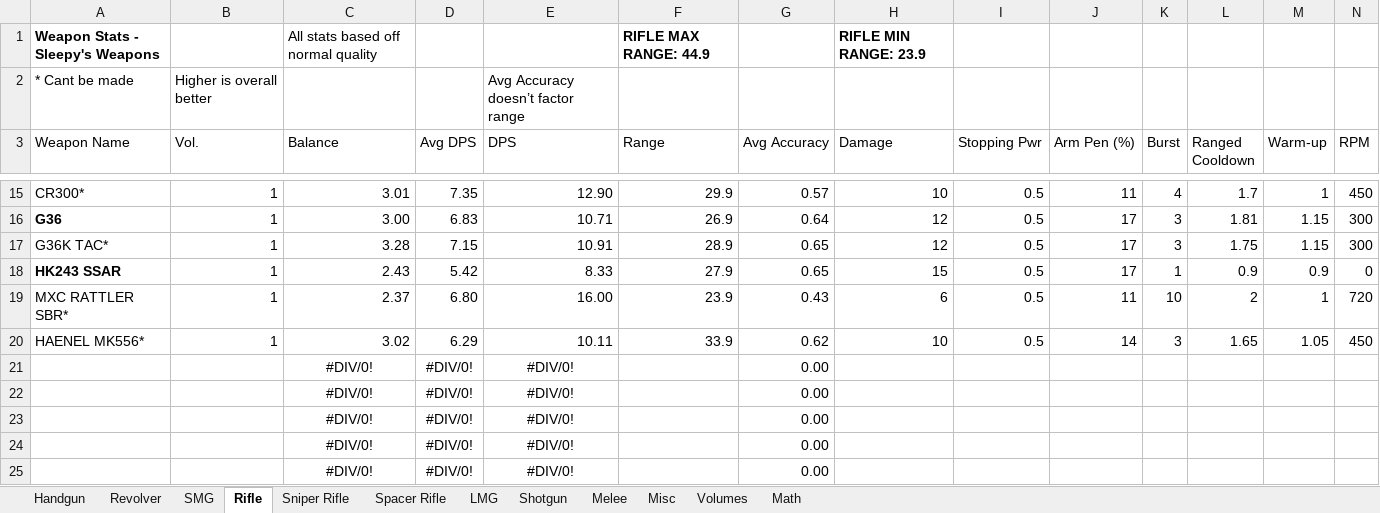
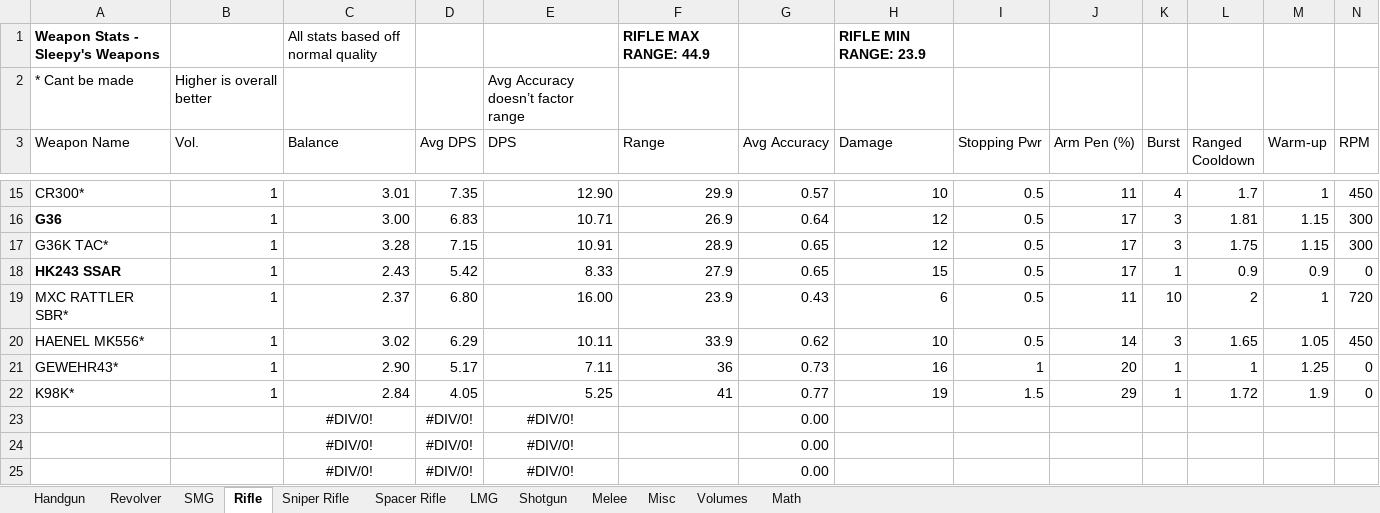
Before and after one commit to sleepy068/Rimworld_Weapons, an Excel workbook: Resources/WeaponsStats.xlsx, sheet Rifle, drawn as a sheet; only a part is shown, gaps mark what is left out; values as stored, in another font and other column widths than the file's, no borders; conditional formats and table styles not drawn; removed rows and columns are numbered as before the commit, all else as after; rows hold the shown columns only; the diff names each change by its address in the sheet, - before the commit and + after, or states it on an @@ line.

```diff
--- a/Resources/WeaponsStats.xlsx (sheet Rifle)
+++ b/Resources/WeaponsStats.xlsx (sheet Rifle)
-row 21:  |  | #DIV/0! | #DIV/0! | #DIV/0! |  | 0.00
-row 22:  |  | #DIV/0! | #DIV/0! | #DIV/0! |  | 0.00
+row 21: GEWEHR43* | 1 | 2.90 | 5.17 | 7.11 | 36 | 0.73 | 16 | 1 | 20 | 1 | 1 | 1.25 | 0
+row 22: K98K* | 1 | 2.84 | 4.05 | 5.25 | 41 | 0.77 | 19 | 1.5 | 29 | 1 | 1.72 | 1.9 | 0
```
Also changed, not shown: sheet Misc, sheet SMG, sheet Volumes, 24 other files.
